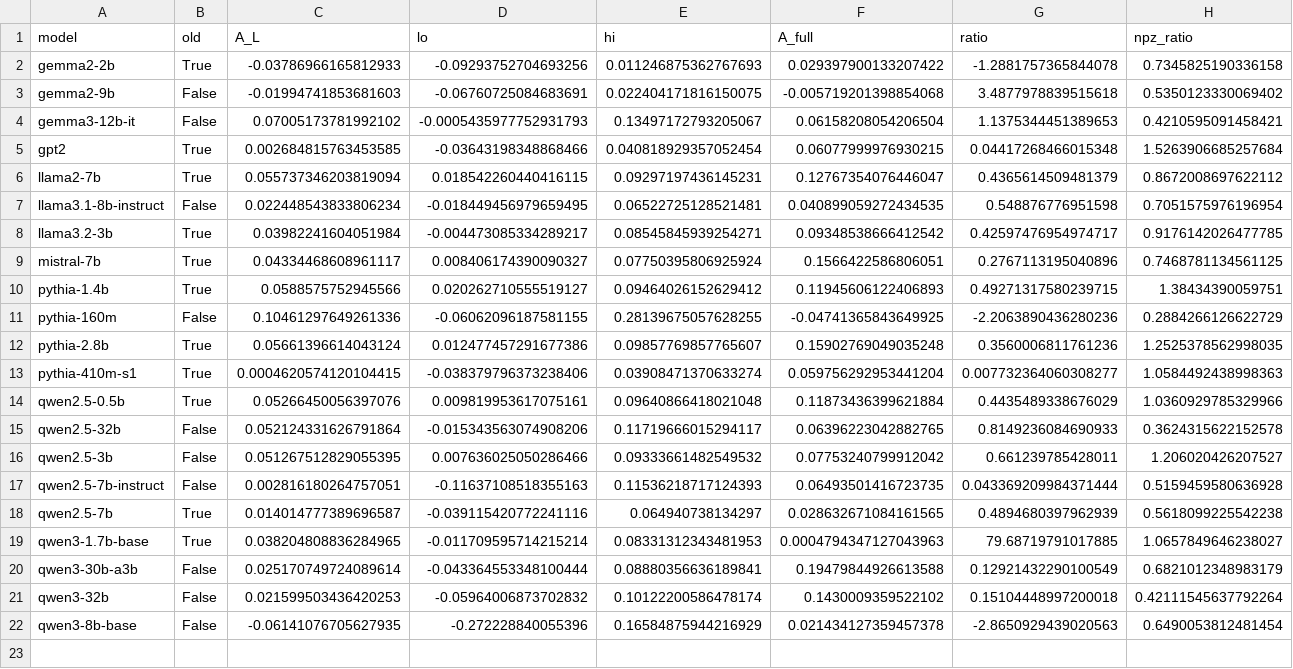
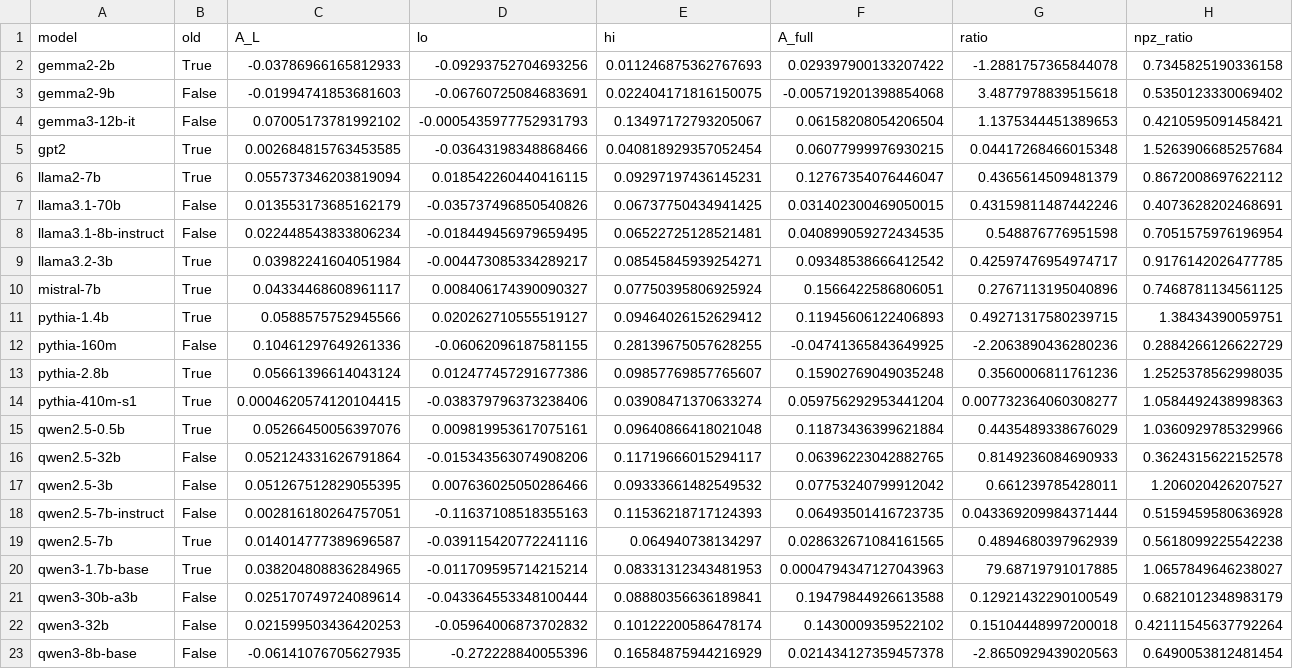
Before and after one commit to Nhckdvrl/garden-path, a CSV file: results/gp/E007_cross/summary_E017.csv, drawn as a sheet.

```diff
--- a/results/gp/E007_cross/summary_E017.csv
+++ b/results/gp/E007_cross/summary_E017.csv
@@ -6,2 +6,3 @@ gpt2,True,0.002684815763453585,-0.03643198348868466,0.040818929357052454,0.06077
 llama2-7b,True,0.055737346203819094,0.018542260440416115,0.09297197436145231,0.12767354076446047,0.4365614509481379,0.8672008697622112
+llama3.1-70b,False,0.013553173685162179,-0.035737496850540826,0.06737750434941425,0.031402300469050015,0.43159811487442246,0.4073628202468691
 llama3.1-8b-instruct,False,0.022448543833806234,-0.018449456979659495,0.06522725128521481,0.040899059272434535,0.548876776951598,0.7051575976196954
```
Also changed, not shown: results/gp/E015/summary.csv, results/gp/E016/summary.csv, 26 other files.
